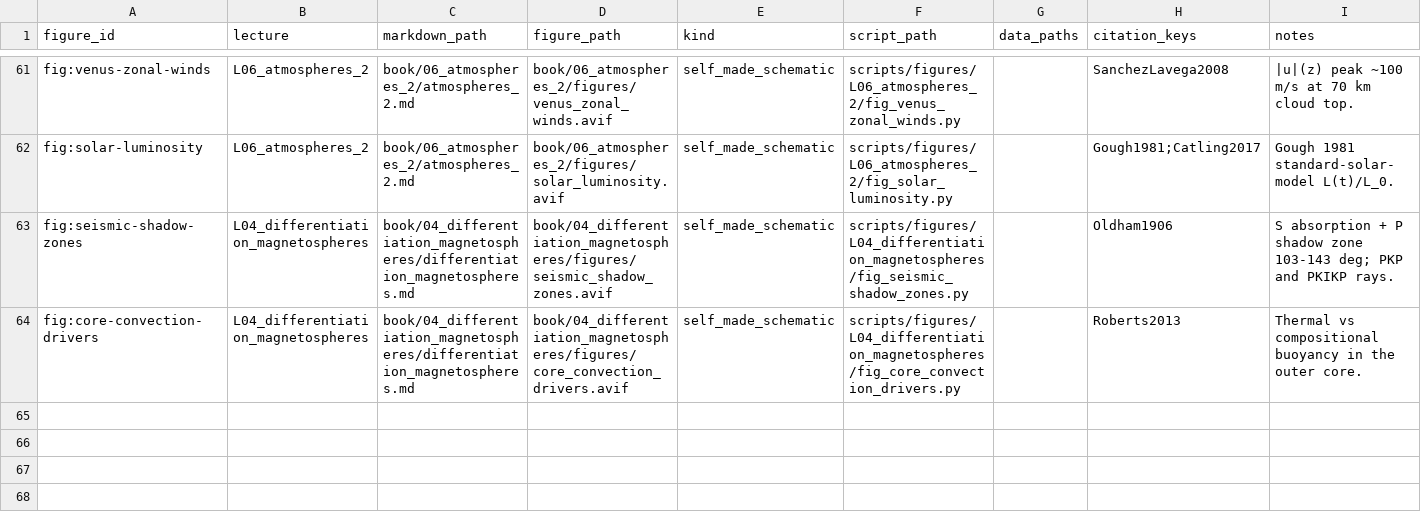
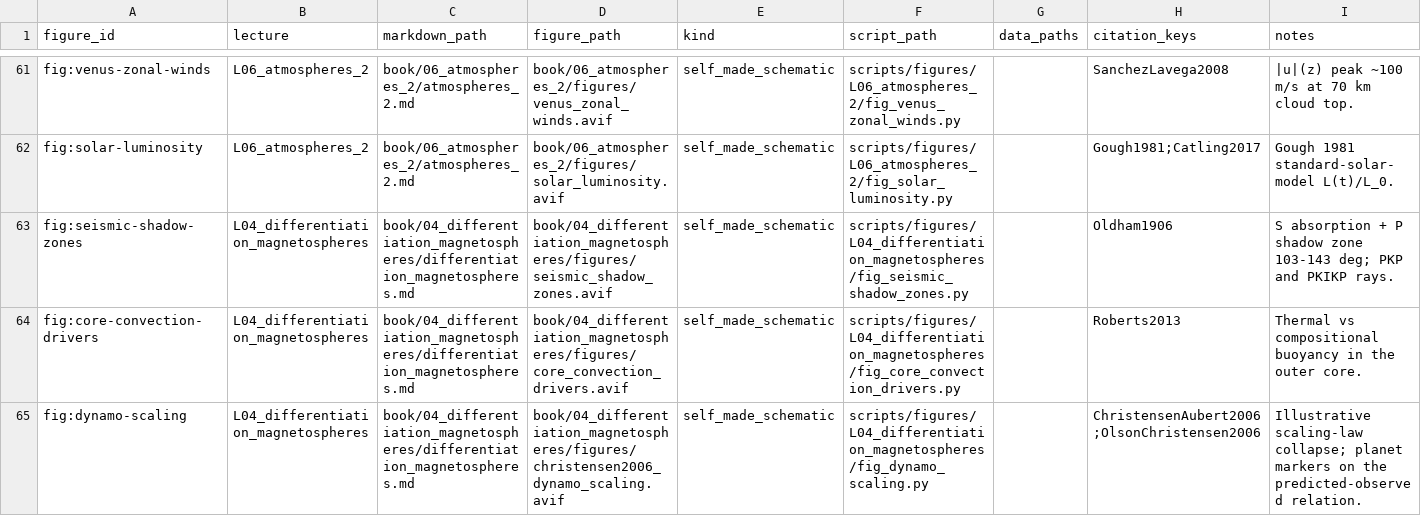
Before and after one commit to FormingWorlds/IntroductionToPlanetaryScience, a CSV file: scripts/figures/manifest.csv, drawn as a sheet; only a part is shown, gaps mark what is left out; the diff names each change by its address in the sheet, - before the commit and + after, or states it on an @@ line.

Commit message:
Recrop and rewire the Lecture 4 magnetism figures
The planetary field-morphology figure and the dipole-regime diagram, which were both poorly cut out, are replaced by clean crops, and their captions and lead-in sentences now describe exactly what the plots show, including the corrected axis definitions and regime shading of the diagram.

The Mars core figure is recropped from the source paper, and its caption now describes the two colour-coded inversions, the seismic histogram that constrains only the core radius, and the purple composition bands that demand several weight percent of light elements. The Great Blue Spot image is replaced by the NASA release that sets the Juno-era field map against the pre-Juno picture, which directly supports the statement in the text about the resolution gain of the Juno mission, and the text now places the spot near the equator rather than in the northern hemisphere.

The dynamo scaling figure is regenerated by a new script, which registers it in the figure manifest, keeps the planet labels clear of the plotted geometry, and presents the grey scatter as an illustration of the published collapse rather than as redrawn data. The magnetopause schematic moves its Earth label away from the field lines with a thin leader, which clears the last label collision in this lecture's figure set.

The slide deck picks up the same images, and its walkthrough bullets now match what the figures actually show.

```diff
--- a/scripts/figures/manifest.csv
+++ b/scripts/figures/manifest.csv
+row 65: fig:dynamo-scaling | L04_differentiation_magnetospheres | book/04_differentiation_magnetospheres/differentiation_magnetospheres.md | book/04_differentiation_magnetospheres/figures/christensen2006_dynamo_scaling.avif | self_made_schematic | scripts/figures/L04_differentiation_magnetospheres/fig_dynamo_scaling.py |  | ChristensenAubert2006;OlsonChristensen2006 | Illustrative scaling-law collapse; planet markers on the predicted-observed relation.
```
Also changed, not shown: 16 other files.
